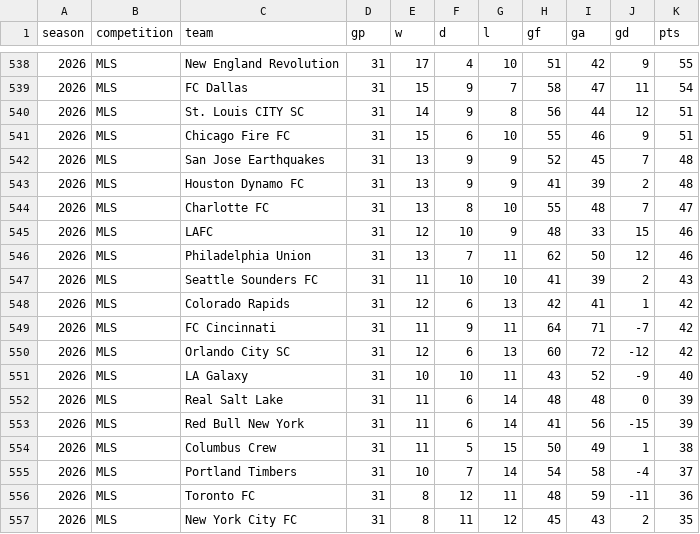
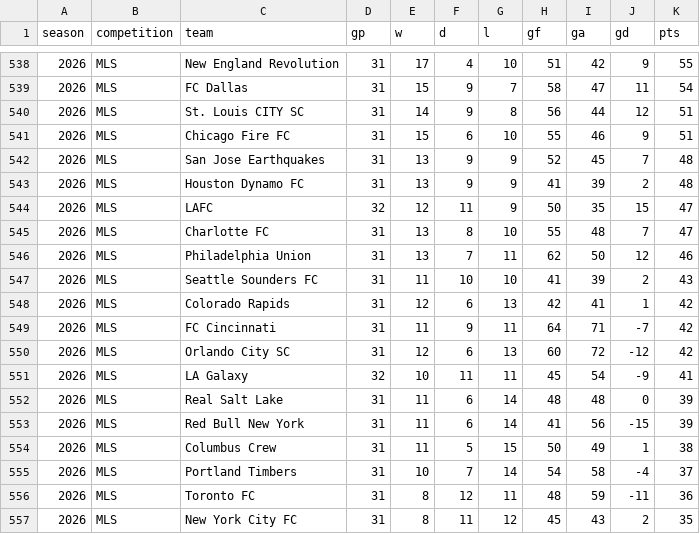
Before and after one commit to fakeronjan/cobi, a CSV file: cobi_standings.csv, drawn as a sheet; only a part is shown, gaps mark what is left out.

```diff
--- a/cobi_standings.csv
+++ b/cobi_standings.csv
@@ -543,4 +543,4 @@ season,competition,team,gp,w,d,l,gf,ga,gd,pts
 2026,MLS,Houston Dynamo FC,31,13,9,9,41,39,2,48
+2026,MLS,LAFC,32,12,11,9,50,35,15,47
 2026,MLS,Charlotte FC,31,13,8,10,55,48,7,47
-2026,MLS,LAFC,31,12,10,9,48,33,15,46
 2026,MLS,Philadelphia Union,31,13,7,11,62,50,12,46
@@ -550,3 +550,3 @@ season,competition,team,gp,w,d,l,gf,ga,gd,pts
 2026,MLS,Orlando City SC,31,12,6,13,60,72,-12,42
-2026,MLS,LA Galaxy,31,10,10,11,43,52,-9,40
+2026,MLS,LA Galaxy,32,10,11,11,45,54,-9,41
 2026,MLS,Real Salt Lake,31,11,6,14,48,48,0,39
```
Also changed, not shown: mls_schedule.csv, 35 other files.
